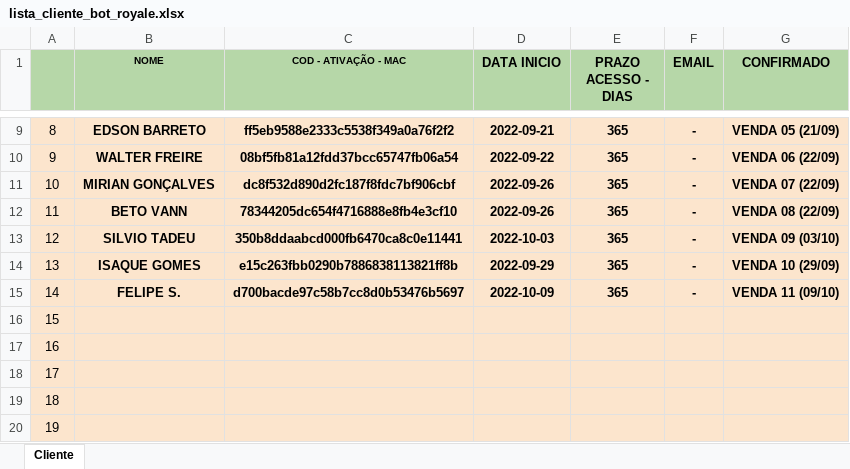
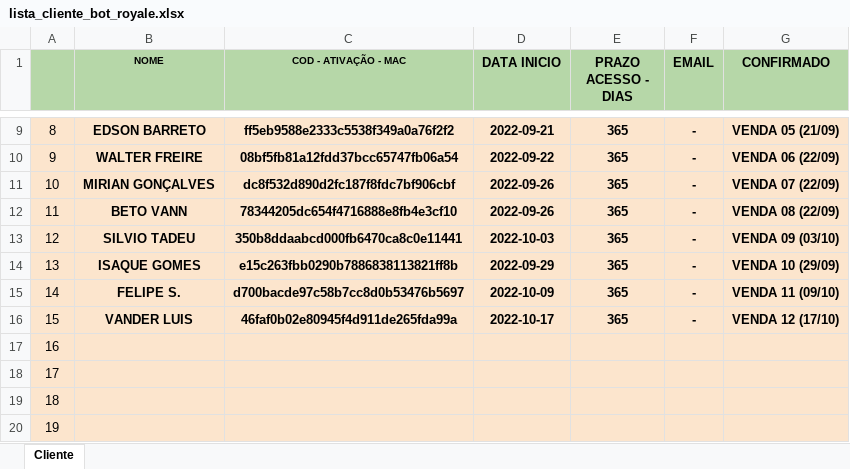
Before and after one commit to kdukdukdu/public, an Excel workbook: lista_cliente_bot_royale.xlsx, sheet Cliente, drawn as a sheet; only a part is shown, gaps mark what is left out; values as stored, in another font and other column widths than the file's, no borders; charts and pictures and conditional formats not drawn; the diff names each change by its address in the sheet, - before the commit and + after, or states it on an @@ line.

Commit message:
Add files via upload

```diff
--- a/lista_cliente_bot_royale.xlsx (sheet Cliente)
+++ b/lista_cliente_bot_royale.xlsx (sheet Cliente)
-B16 (NOME): (empty)
+B16 (NOME): VANDER LUIS
-C16 (COD - ATIVAÇÃO - MAC): (empty)
+C16 (COD - ATIVAÇÃO - MAC): 46faf0b02e80945f4d911de265fda99a
-D16 (DATA INICIO): (empty)
+D16 (DATA INICIO): 2022-10-17
-E16 (PRAZO ACESSO - DIAS): (empty)
+E16 (PRAZO ACESSO - DIAS): 365
-F16 (EMAIL): (empty)
+F16 (EMAIL): -
-G16 (CONFIRMADO): (empty)
+G16 (CONFIRMADO): VENDA 12 (17/10)
```
